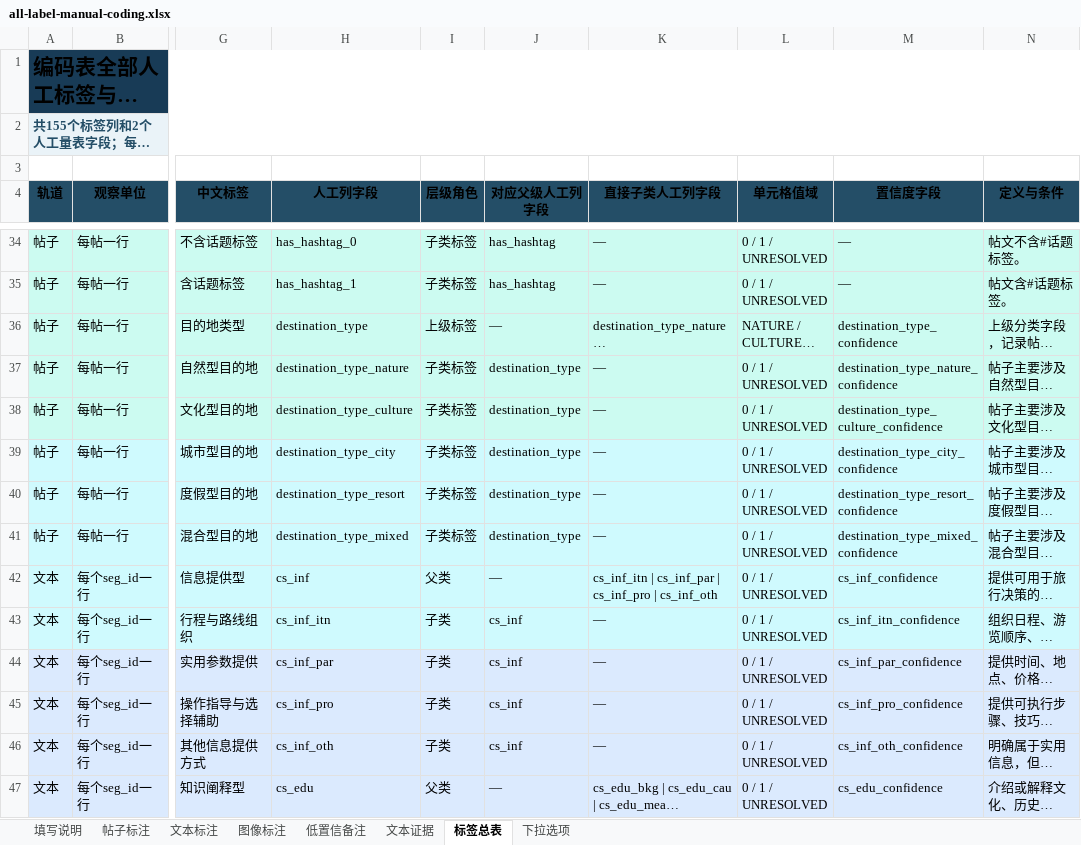
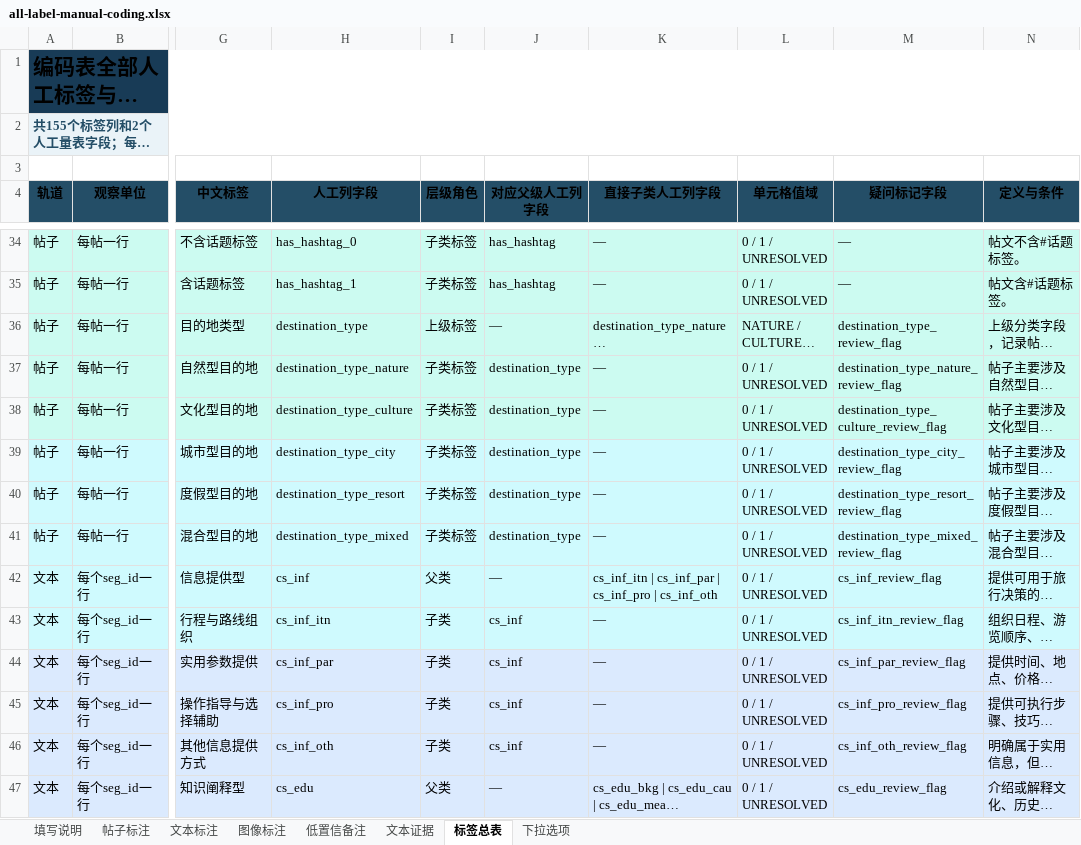
Before and after one commit to ottercoconut/tourism-ugc-study, an Excel workbook: data/annotations/templates/all-label-manual-coding.xlsx, sheet 标签总表, drawn as a sheet; only a part is shown, gaps mark what is left out; long unchanged cells end in …; values as stored, in another font and other column widths than the file's, no borders; the diff covers the shown part only; the diff names each change by its address in the sheet, - before the commit and + after, or states it on an @@ line.

```diff
--- a/data/annotations/templates/all-label-manual-coding.xlsx (sheet 标签总表)
+++ b/data/annotations/templates/all-label-manual-coding.xlsx (sheet 标签总表)
-M4: 置信度字段
+M4: 疑问标记字段
-M36 (疑问标记字段): destination_type_confidence
+M36 (疑问标记字段): destination_type_review_flag
-M37 (疑问标记字段): destination_type_nature_confidence
+M37 (疑问标记字段): destination_type_nature_review_flag
-M38 (疑问标记字段): destination_type_culture_confidence
+M38 (疑问标记字段): destination_type_culture_review_flag
-M39 (疑问标记字段): destination_type_city_confidence
+M39 (疑问标记字段): destination_type_city_review_flag
-M40 (疑问标记字段): destination_type_resort_confidence
+M40 (疑问标记字段): destination_type_resort_review_flag
-M41 (疑问标记字段): destination_type_mixed_confidence
+M41 (疑问标记字段): destination_type_mixed_review_flag
-M42 (疑问标记字段): cs_inf_confidence
+M42 (疑问标记字段): cs_inf_review_flag
-M43 (疑问标记字段): cs_inf_itn_confidence
+M43 (疑问标记字段): cs_inf_itn_review_flag
-M44 (疑问标记字段): cs_inf_par_confidence
+M44 (疑问标记字段): cs_inf_par_review_flag
-M45 (疑问标记字段): cs_inf_pro_confidence
+M45 (疑问标记字段): cs_inf_pro_review_flag
-M46 (疑问标记字段): cs_inf_oth_confidence
+M46 (疑问标记字段): cs_inf_oth_review_flag
-M47 (疑问标记字段): cs_edu_confidence
+M47 (疑问标记字段): cs_edu_review_flag
```
Also changed, not shown: 140 edited cells and cell formats elsewhere in this sheet, sheet 下拉选项, sheet 文本标注, sheet 帖子标注, sheet 图像标注, sheet 填写说明, sheet 低置信备注, 4 other files.
